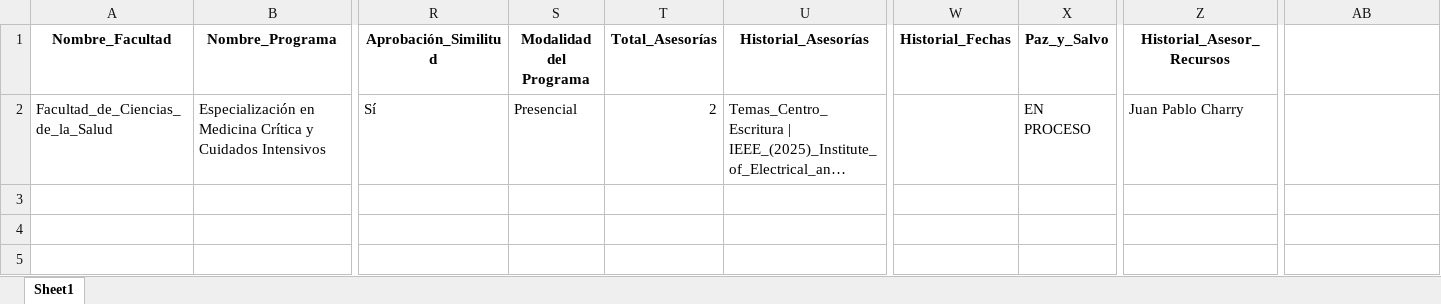
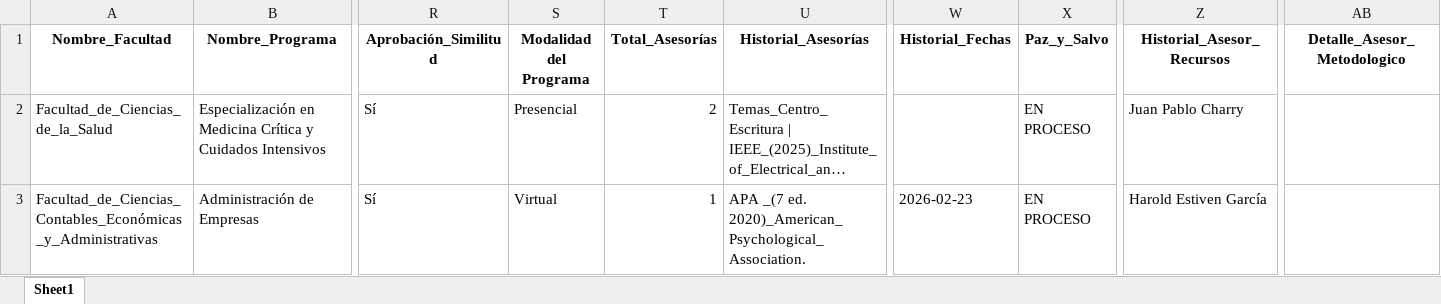
Before and after one commit to elvialusg/asesorias, an Excel workbook: data/registro_actual.xlsx, sheet Sheet1, drawn as a sheet; only a part is shown, gaps mark what is left out; long unchanged cells end in …; values as stored, in another font and other column widths than the file's, no borders; rows hold the shown columns only; the diff names each change by its address in the sheet, - before the commit and + after, or states it on an @@ line.

```diff
--- a/data/registro_actual.xlsx (sheet Sheet1)
+++ b/data/registro_actual.xlsx (sheet Sheet1)
-AB1: (empty)
+AB1: Detalle_Asesor_Metodologico
+row 3: Facultad_de_Ciencias_Contables_Económicas_y_Administrativas | Administración de Empresas | Sí | Virtual | 1 | APA _(7 ed. 2020)_American_Psychological_Association. | 2026-02-23 | EN PROCESO | Harold Estiven García
```
Also changed, not shown: 13 other files.
